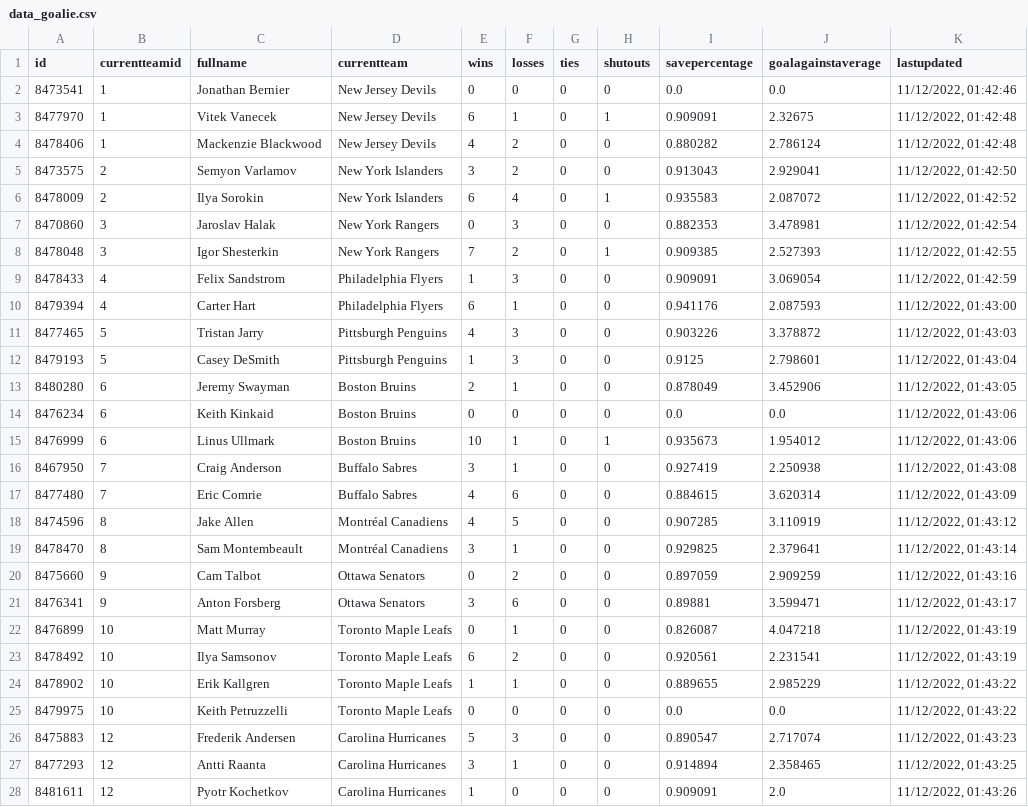
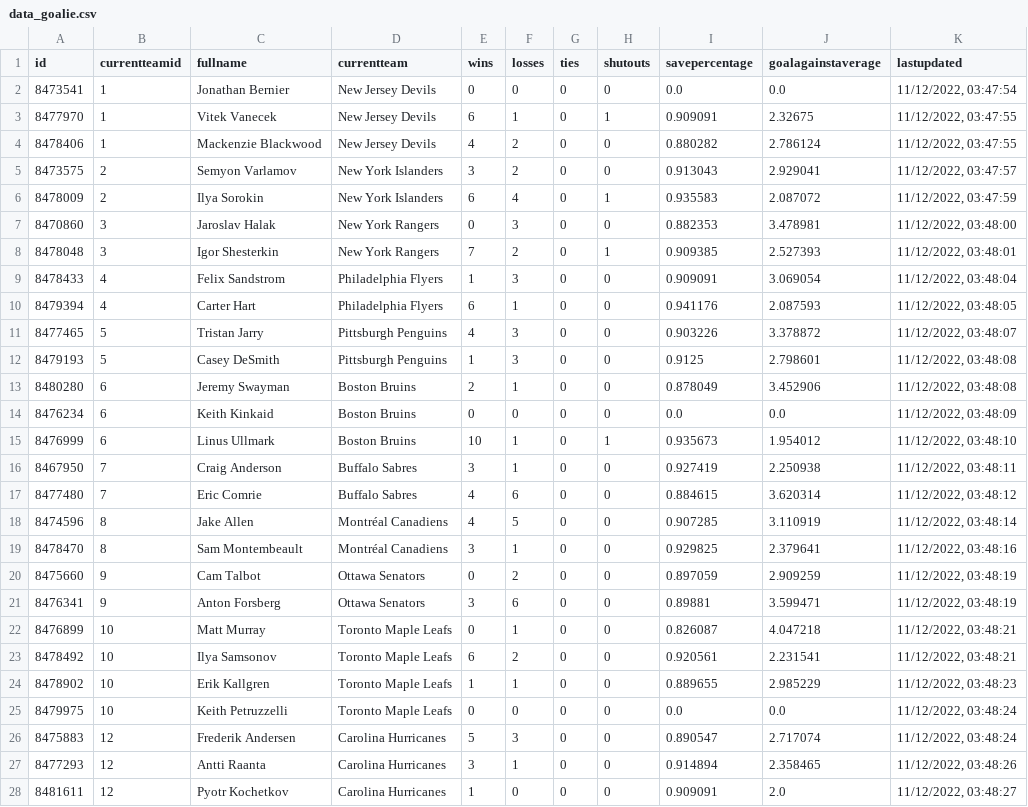
Before and after one commit to BBTimeless/pyhl-public, a CSV file: static/data/data_goalie.csv, drawn as a sheet; only a part is shown; the diff covers the shown part only.

```diff
--- a/static/data/data_goalie.csv
+++ b/static/data/data_goalie.csv
@@ -1,28 +1,28 @@
 id,currentteamid,fullname,currentteam,wins,losses,ties,shutouts,savepercentage,goalagainstaverage,lastupdated
-8473541,1,Jonathan Bernier,New Jersey Devils,0,0,0,0,0.0,0.0,"11/12/2022, 01:42:46"
-8477970,1,Vitek Vanecek,New Jersey Devils,6,1,0,1,0.909091,2.32675,"11/12/2022, 01:42:48"
-8478406,1,Mackenzie Blackwood,New Jersey Devils,4,2,0,0,0.880282,2.786124,"11/12/2022, 01:42:48"
-8473575,2,Semyon Varlamov,New York Islanders,3,2,0,0,0.913043,2.929041,"11/12/2022, 01:42:50"
-8478009,2,Ilya Sorokin,New York Islanders,6,4,0,1,0.935583,2.087072,"11/12/2022, 01:42:52"
-8470860,3,Jaroslav Halak,New York Rangers,0,3,0,0,0.882353,3.478981,"11/12/2022, 01:42:54"
-8478048,3,Igor Shesterkin,New York Rangers,7,2,0,1,0.909385,2.527393,"11/12/2022, 01:42:55"
-8478433,4,Felix Sandstrom,Philadelphia Flyers,1,3,0,0,0.909091,3.069054,"11/12/2022, 01:42:59"
-8479394,4,Carter Hart,Philadelphia Flyers,6,1,0,0,0.941176,2.087593,"11/12/2022, 01:43:00"
-8477465,5,Tristan Jarry,Pittsburgh Penguins,4,3,0,0,0.903226,3.378872,"11/12/2022, 01:43:03"
-8479193,5,Casey DeSmith,Pittsburgh Penguins,1,3,0,0,0.9125,2.798601,"11/12/2022, 01:43:04"
-8480280,6,Jeremy Swayman,Boston Bruins,2,1,0,0,0.878049,3.452906,"11/12/2022, 01:43:05"
-8476234,6,Keith Kinkaid,Boston Bruins,0,0,0,0,0.0,0.0,"11/12/2022, 01:43:06"
-8476999,6,Linus Ullmark,Boston Bruins,10,1,0,1,0.935673,1.954012,"11/12/2022, 01:43:06"
-8467950,7,Craig Anderson,Buffalo Sabres,3,1,0,0,0.927419,2.250938,"11/12/2022, 01:43:08"
-8477480,7,Eric Comrie,Buffalo Sabres,4,6,0,0,0.884615,3.620314,"11/12/2022, 01:43:09"
-8474596,8,Jake Allen,Montréal Canadiens,4,5,0,0,0.907285,3.110919,"11/12/2022, 01:43:12"
-8478470,8,Sam Montembeault,Montréal Canadiens,3,1,0,0,0.929825,2.379641,"11/12/2022, 01:43:14"
-8475660,9,Cam Talbot,Ottawa Senators,0,2,0,0,0.897059,2.909259,"11/12/2022, 01:43:16"
-8476341,9,Anton Forsberg,Ottawa Senators,3,6,0,0,0.89881,3.599471,"11/12/2022, 01:43:17"
-8476899,10,Matt Murray,Toronto Maple Leafs,0,1,0,0,0.826087,4.047218,"11/12/2022, 01:43:19"
-8478492,10,Ilya Samsonov,Toronto Maple Leafs,6,2,0,0,0.920561,2.231541,"11/12/2022, 01:43:19"
-8478902,10,Erik Kallgren,Toronto Maple Leafs,1,1,0,0,0.889655,2.985229,"11/12/2022, 01:43:22"
-8479975,10,Keith Petruzzelli,Toronto Maple Leafs,0,0,0,0,0.0,0.0,"11/12/2022, 01:43:22"
-8475883,12,Frederik Andersen,Carolina Hurricanes,5,3,0,0,0.890547,2.717074,"11/12/2022, 01:43:23"
-8477293,12,Antti Raanta,Carolina Hurricanes,3,1,0,0,0.914894,2.358465,"11/12/2022, 01:43:25"
-8481611,12,Pyotr Kochetkov,Carolina Hurricanes,1,0,0,0,0.909091,2.0,"11/12/2022, 01:43:26"
+8473541,1,Jonathan Bernier,New Jersey Devils,0,0,0,0,0.0,0.0,"11/12/2022, 03:47:54"
+8477970,1,Vitek Vanecek,New Jersey Devils,6,1,0,1,0.909091,2.32675,"11/12/2022, 03:47:55"
+8478406,1,Mackenzie Blackwood,New Jersey Devils,4,2,0,0,0.880282,2.786124,"11/12/2022, 03:47:55"
+8473575,2,Semyon Varlamov,New York Islanders,3,2,0,0,0.913043,2.929041,"11/12/2022, 03:47:57"
+8478009,2,Ilya Sorokin,New York Islanders,6,4,0,1,0.935583,2.087072,"11/12/2022, 03:47:59"
+8470860,3,Jaroslav Halak,New York Rangers,0,3,0,0,0.882353,3.478981,"11/12/2022, 03:48:00"
+8478048,3,Igor Shesterkin,New York Rangers,7,2,0,1,0.909385,2.527393,"11/12/2022, 03:48:01"
+8478433,4,Felix Sandstrom,Philadelphia Flyers,1,3,0,0,0.909091,3.069054,"11/12/2022, 03:48:04"
+8479394,4,Carter Hart,Philadelphia Flyers,6,1,0,0,0.941176,2.087593,"11/12/2022, 03:48:05"
+8477465,5,Tristan Jarry,Pittsburgh Penguins,4,3,0,0,0.903226,3.378872,"11/12/2022, 03:48:07"
+8479193,5,Casey DeSmith,Pittsburgh Penguins,1,3,0,0,0.9125,2.798601,"11/12/2022, 03:48:08"
+8480280,6,Jeremy Swayman,Boston Bruins,2,1,0,0,0.878049,3.452906,"11/12/2022, 03:48:08"
+8476234,6,Keith Kinkaid,Boston Bruins,0,0,0,0,0.0,0.0,"11/12/2022, 03:48:09"
+8476999,6,Linus Ullmark,Boston Bruins,10,1,0,1,0.935673,1.954012,"11/12/2022, 03:48:10"
+8467950,7,Craig Anderson,Buffalo Sabres,3,1,0,0,0.927419,2.250938,"11/12/2022, 03:48:11"
+8477480,7,Eric Comrie,Buffalo Sabres,4,6,0,0,0.884615,3.620314,"11/12/2022, 03:48:12"
+8474596,8,Jake Allen,Montréal Canadiens,4,5,0,0,0.907285,3.110919,"11/12/2022, 03:48:14"
+8478470,8,Sam Montembeault,Montréal Canadiens,3,1,0,0,0.929825,2.379641,"11/12/2022, 03:48:16"
+8475660,9,Cam Talbot,Ottawa Senators,0,2,0,0,0.897059,2.909259,"11/12/2022, 03:48:19"
+8476341,9,Anton Forsberg,Ottawa Senators,3,6,0,0,0.89881,3.599471,"11/12/2022, 03:48:19"
+8476899,10,Matt Murray,Toronto Maple Leafs,0,1,0,0,0.826087,4.047218,"11/12/2022, 03:48:21"
+8478492,10,Ilya Samsonov,Toronto Maple Leafs,6,2,0,0,0.920561,2.231541,"11/12/2022, 03:48:21"
+8478902,10,Erik Kallgren,Toronto Maple Leafs,1,1,0,0,0.889655,2.985229,"11/12/2022, 03:48:23"
+8479975,10,Keith Petruzzelli,Toronto Maple Leafs,0,0,0,0,0.0,0.0,"11/12/2022, 03:48:24"
+8475883,12,Frederik Andersen,Carolina Hurricanes,5,3,0,0,0.890547,2.717074,"11/12/2022, 03:48:24"
+8477293,12,Antti Raanta,Carolina Hurricanes,3,1,0,0,0.914894,2.358465,"11/12/2022, 03:48:26"
+8481611,12,Pyotr Kochetkov,Carolina Hurricanes,1,0,0,0,0.909091,2.0,"11/12/2022, 03:48:27"
```
Also changed, not shown: 45 edited cells elsewhere in this file, static/data/data_schedule.csv, static/data/data_skater.csv, 10 other files.
